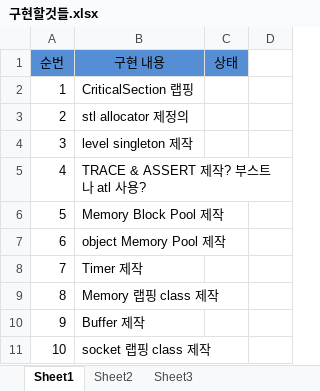
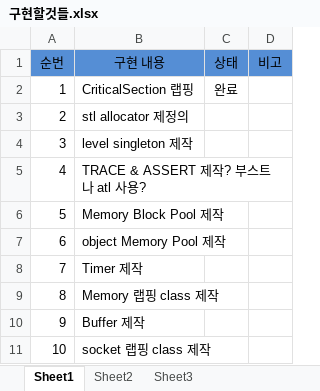
Before and after one commit to Mobiwoom/ane, an Excel workbook: Doc/구현할것들.xlsx, sheet Sheet1, drawn as a sheet; values as stored, in another font and other column widths than the file's, no borders; the diff names each change by its address in the sheet, - before the commit and + after, or states it on an @@ line.

```diff
--- a/Doc/구현할것들.xlsx (sheet Sheet1)
+++ b/Doc/구현할것들.xlsx (sheet Sheet1)
-D1: (empty)
+D1: 비고
-D1 fill: none
+D1 fill: #558ED5
-C2 (상태): (empty)
+C2 (상태): 완료
```
